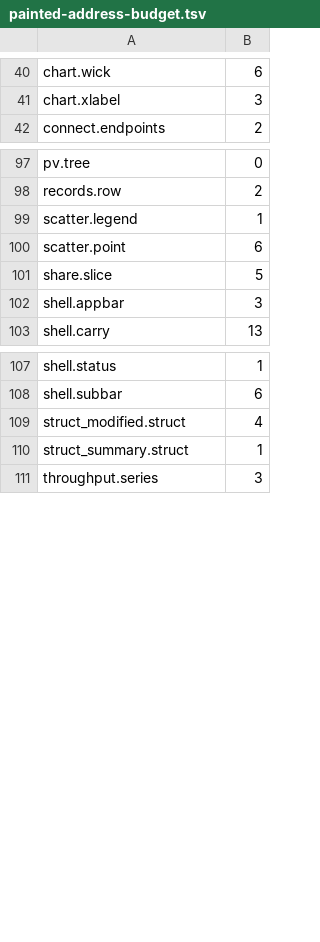
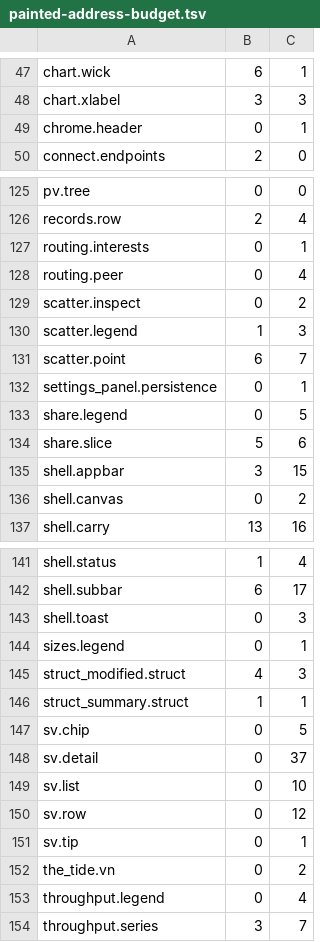
Before and after one commit to newmassrael/pinion, a TSV file: docs/painted-address-budget.tsv, drawn as a sheet; only a part is shown, gaps mark what is left out; the diff covers the shown part only; the diff names each change by its address in the sheet, - before the commit and + after, or states it on an @@ line.

```diff
--- a/docs/painted-address-budget.tsv
+++ b/docs/painted-address-budget.tsv
+column C, rows 47-48: 1 | 3; row 50: 0; rows 125-126: 0 | 4; rows 130-131: 3 | 7; rows 134-135: 6 | 15; row 137: 16; rows 141-142: 4 | 17; rows 145-146: 3 | 1; row 154: 7
+row 49: chrome.header | 0 | 1
+row 127: routing.interests | 0 | 1
+row 128: routing.peer | 0 | 4
+row 129: scatter.inspect | 0 | 2
+row 132: settings_panel.persistence | 0 | 1
+row 133: share.legend | 0 | 5
+row 136: shell.canvas | 0 | 2
+row 143: shell.toast | 0 | 3
+row 144: sizes.legend | 0 | 1
+row 147: sv.chip | 0 | 5
+row 148: sv.detail | 0 | 37
+row 149: sv.list | 0 | 10
+row 150: sv.row | 0 | 12
+row 151: sv.tip | 0 | 1
+row 152: the_tide.vn | 0 | 2
+row 153: throughput.legend | 0 | 4
```
Also changed, not shown: 39 added rows and 4 edited cells elsewhere in this file, 15 other files.
